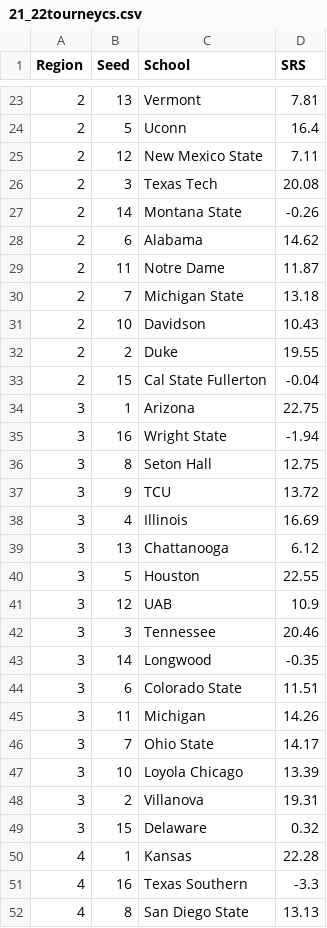
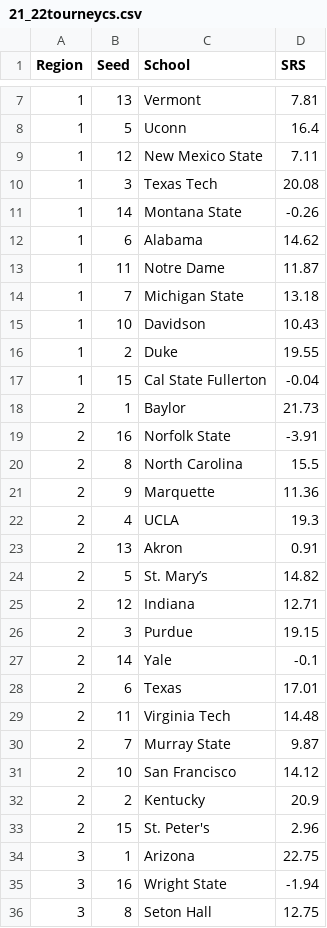
Before and after one commit to DevinD14/statsketball, a CSV file: data/21_22tourneycs.csv, drawn as a sheet; only a part is shown, gaps mark what is left out; the shorter side is filled out with more unchanged rows; the diff covers the shown part only.

```diff
--- a/data/21_22tourneycs.csv
+++ b/data/21_22tourneycs.csv
@@ -23,12 +7,28 @@
-2,13,Vermont,7.81
-2,5,Uconn,16.4
-2,12,New Mexico State,7.11
-2,3,Texas Tech,20.08
-2,14,Montana State,-0.26
-2,6,Alabama,14.62
-2,11,Notre Dame,11.87
-2,7,Michigan State,13.18
-2,10,Davidson,10.43
-2,2,Duke,19.55
-2,15,Cal State Fullerton,-0.04
+1,13,Vermont,7.81
+1,5,Uconn,16.4
+1,12,New Mexico State,7.11
+1,3,Texas Tech,20.08
+1,14,Montana State,-0.26
+1,6,Alabama,14.62
+1,11,Notre Dame,11.87
+1,7,Michigan State,13.18
+1,10,Davidson,10.43
+1,2,Duke,19.55
+1,15,Cal State Fullerton,-0.04
+2,1,Baylor,21.73
+2,16,Norfolk State,-3.91
+2,8,North Carolina,15.5
+2,9,Marquette,11.36
+2,4,UCLA,19.3
+2,13,Akron,0.91
+2,5,St. Mary’s,14.82
+2,12,Indiana,12.71
+2,3,Purdue,19.15
+2,14,Yale,-0.1
+2,6,Texas,17.01
+2,11,Virginia Tech,14.48
+2,7,Murray State,9.87
+2,10,San Francisco,14.12
+2,2,Kentucky,20.9
+2,15,St. Peter's,2.96
 3,1,Arizona,22.75
```
Also changed, not shown: 16 removed rows and 5 edited cells elsewhere in this file, data/20_21tourneycs.csv, 2 other files.
